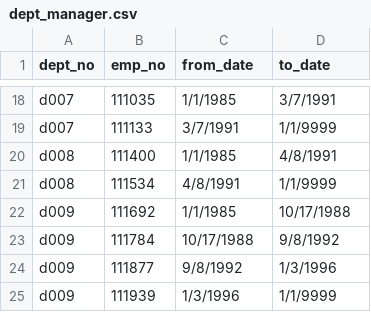
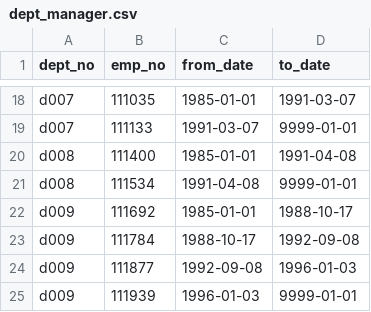
Before and after one commit to raineytracyn/Pewlett-Hackard-Analysis, a CSV file: Data/dept_manager.csv, drawn as a sheet; only a part is shown, gaps mark what is left out; the diff covers the shown part only; the diff names each change by its address in the sheet, - before the commit and + after, or states it on an @@ line.

```diff
--- a/Data/dept_manager.csv
+++ b/Data/dept_manager.csv
-C18 (from_date): 1/1/1985
+C18 (from_date): 1985-01-01
-D18 (to_date): 3/7/1991
+D18 (to_date): 1991-03-07
-C19 (from_date): 3/7/1991
+C19 (from_date): 1991-03-07
-D19 (to_date): 1/1/9999
+D19 (to_date): 9999-01-01
-C20 (from_date): 1/1/1985
+C20 (from_date): 1985-01-01
-D20 (to_date): 4/8/1991
+D20 (to_date): 1991-04-08
-C21 (from_date): 4/8/1991
+C21 (from_date): 1991-04-08
-D21 (to_date): 1/1/9999
+D21 (to_date): 9999-01-01
-C22 (from_date): 1/1/1985
+C22 (from_date): 1985-01-01
-D22 (to_date): 10/17/1988
+D22 (to_date): 1988-10-17
-C23 (from_date): 10/17/1988
+C23 (from_date): 1988-10-17
-D23 (to_date): 9/8/1992
+D23 (to_date): 1992-09-08
-C24 (from_date): 9/8/1992
+C24 (from_date): 1992-09-08
-D24 (to_date): 1/3/1996
+D24 (to_date): 1996-01-03
-C25 (from_date): 1/3/1996
+C25 (from_date): 1996-01-03
-D25 (to_date): 1/1/9999
+D25 (to_date): 9999-01-01
```
Also changed, not shown: 32 edited cells elsewhere in this file, 3 other files.
